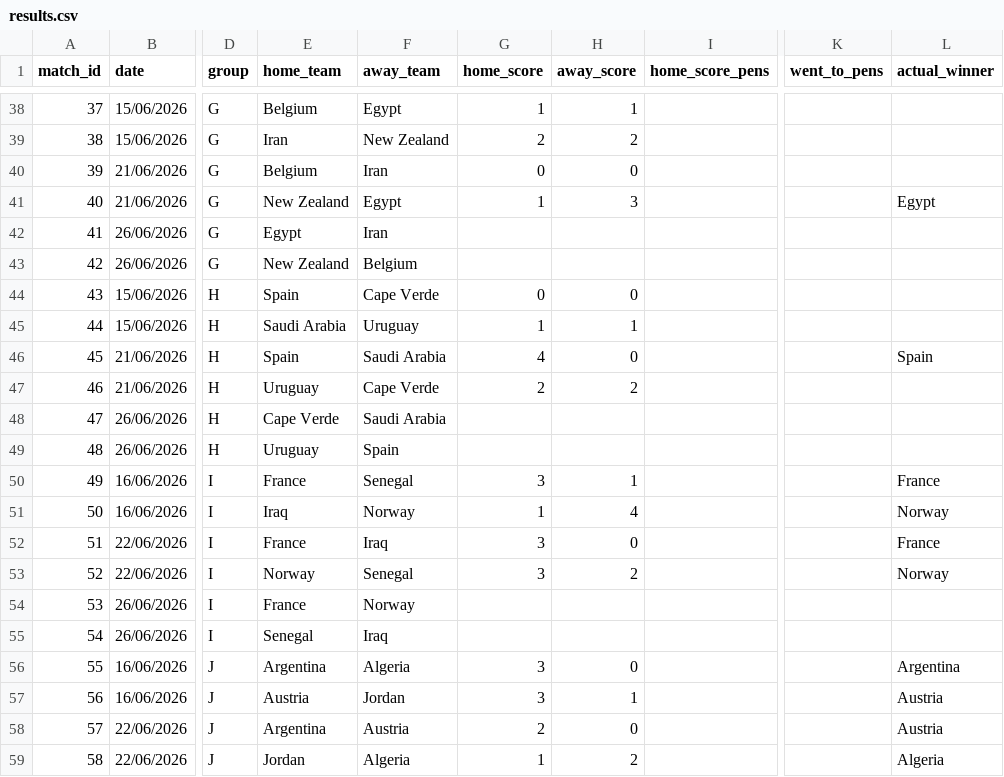
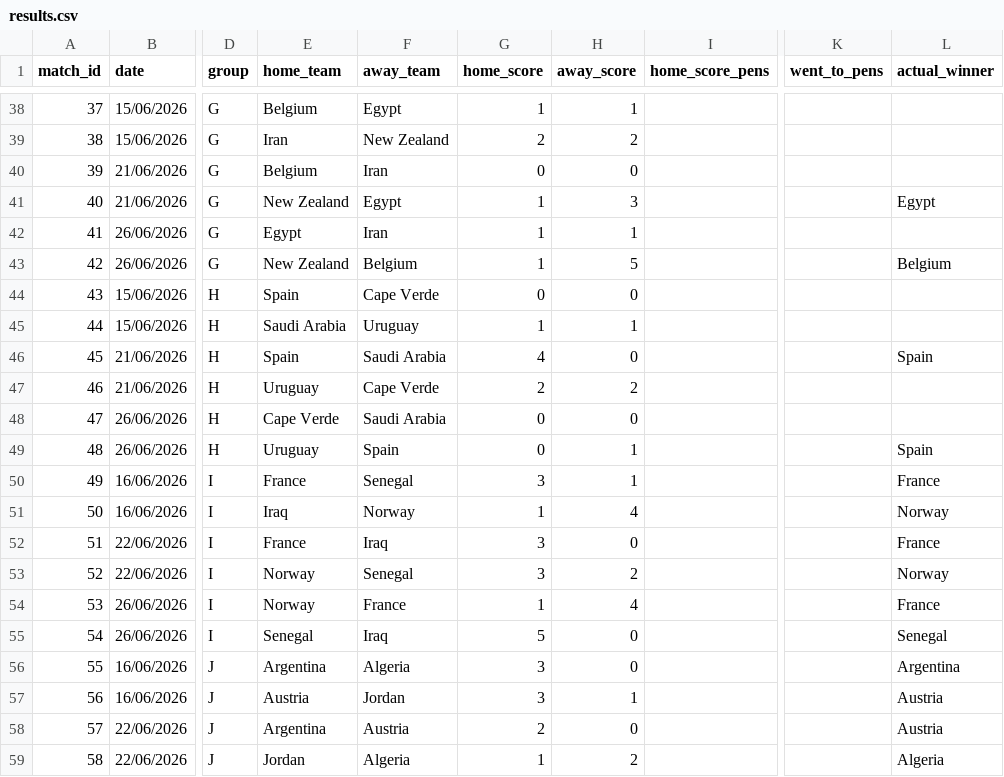
Before and after one commit to Speakful/wc2026-predictor, a CSV file: data/processed/results.csv, drawn as a sheet; only a part is shown, gaps mark what is left out; the diff names each change by its address in the sheet, - before the commit and + after, or states it on an @@ line.

```diff
--- a/data/processed/results.csv
+++ b/data/processed/results.csv
-G42:G43 (home_score): (empty)
+G42:G43 (home_score): 1
-H42 (away_score): (empty)
+H42 (away_score): 1
-H43 (away_score): (empty)
+H43 (away_score): 5
-L43 (actual_winner): (empty)
+L43 (actual_winner): Belgium
-G48:G49 (home_score): (empty)
+G48:G49 (home_score): 0
-H48 (away_score): (empty)
+H48 (away_score): 0
-H49 (away_score): (empty)
+H49 (away_score): 1
-L49 (actual_winner): (empty)
+L49 (actual_winner): Spain
-E54 (home_team): France
+E54 (home_team): Norway
-F54 (away_team): Norway
+F54 (away_team): France
-G54 (home_score): (empty)
+G54 (home_score): 1
-H54 (away_score): (empty)
+H54 (away_score): 4
-L54 (actual_winner): (empty)
+L54 (actual_winner): France
-G55 (home_score): (empty)
+G55 (home_score): 5
-H55 (away_score): (empty)
+H55 (away_score): 0
-L55 (actual_winner): (empty)
+L55 (actual_winner): Senegal
```
Also changed, not shown: data/processed/df_bracket_positions.csv, data/processed/df_simulation_log.csv, 2 other files.
